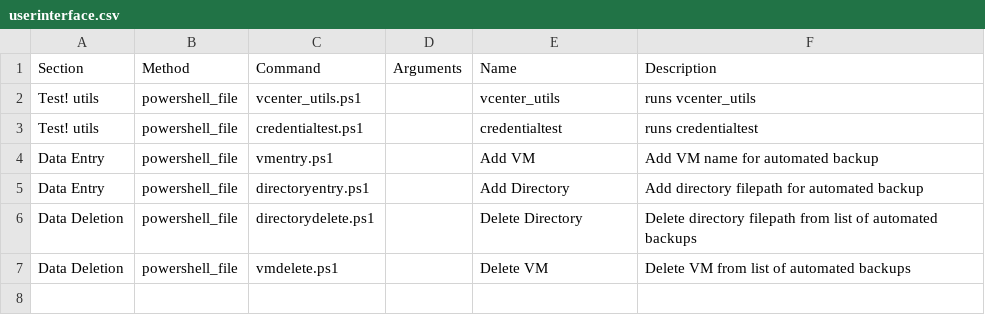
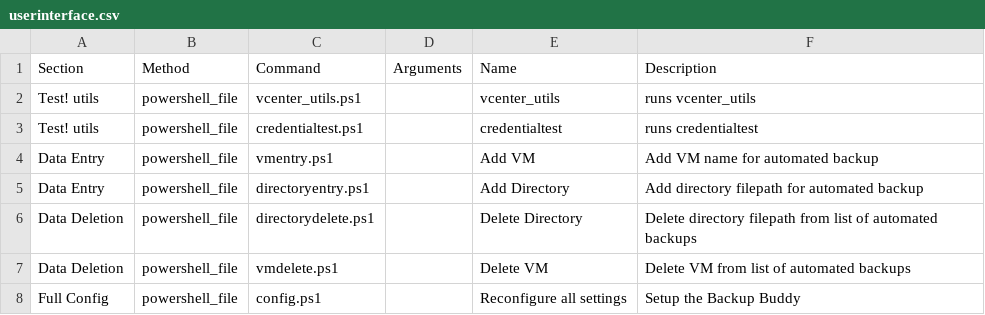
Before and after one commit to Eckmatt/BackupBuddy, a CSV file: ps/userinterface.csv, drawn as a sheet; the diff names each change by its address in the sheet, - before the commit and + after, or states it on an @@ line.

```diff
--- a/ps/userinterface.csv
+++ b/ps/userinterface.csv
+row 8: Full Config | powershell_file | config.ps1 |  | Reconfigure all settings | Setup the Backup Buddy
```
Also changed, not shown: 1 other file.
